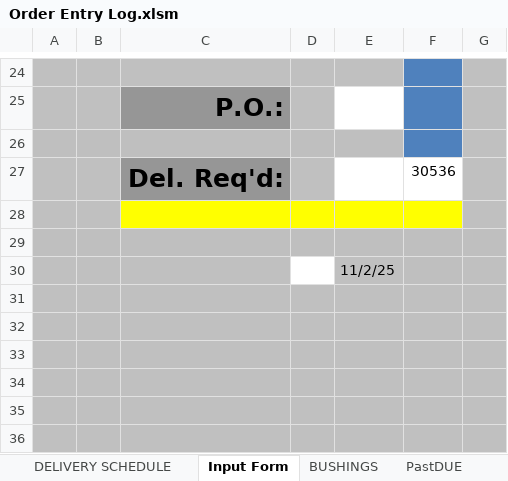
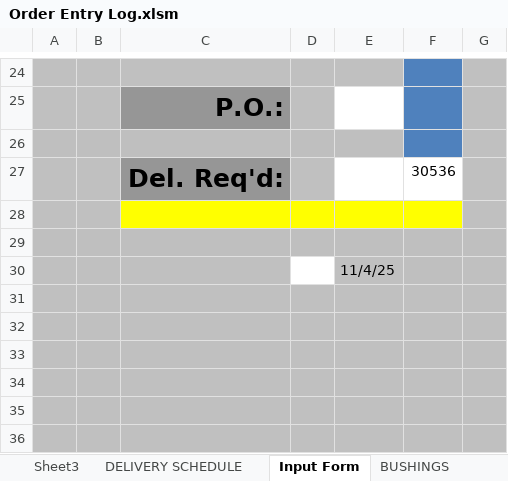
Before and after one commit to MadLeon/manufacturing_process_schedule, an Excel workbook: Order Entry Log.xlsm, sheet Input Form, drawn as a sheet; only a part is shown, gaps mark what is left out; values as stored, in another font and other column widths than the file's, no borders; charts and pictures and conditional formats not drawn; the diff names each change by its address in the sheet, - before the commit and + after, or states it on an @@ line.

```diff
--- a/Order Entry Log.xlsm (sheet Input Form)
+++ b/Order Entry Log.xlsm (sheet Input Form)
+sheet tab: Sheet3
-E30: 11/2/25
+E30: 11/4/25
```
Also changed, not shown: sheet DELIVERY SCHEDULE, charts or pictures, test.xlsm, 4 other files.
